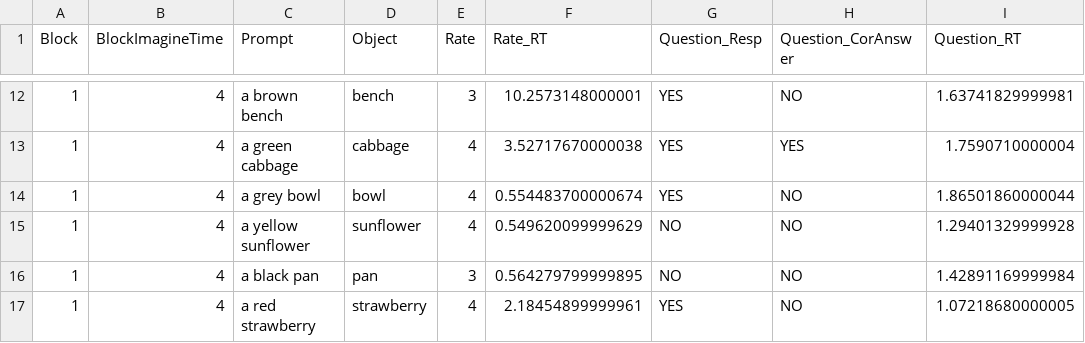
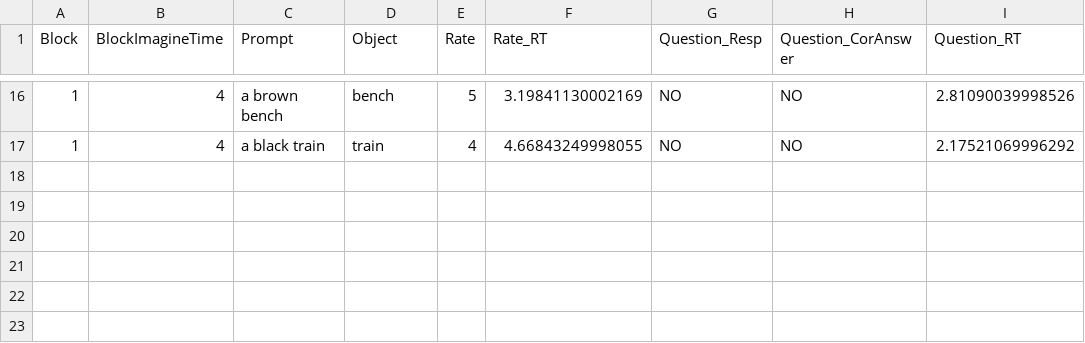
Before and after one commit to borderyz/neurowaves-lab-documentation, a CSV file: experiments/psychtoolbox/Visual_Imagery_Matlab_MEG_20251027/Beh_Data/Visual_Imagery_MEG_Practice_Sub0.csv, drawn as a sheet; only a part is shown, gaps mark what is left out; the diff covers the shown part only.

```diff
--- a/experiments/psychtoolbox/Visual_Imagery_Matlab_MEG_20251027/Beh_Data/Visual_Imagery_MEG_Practice_Sub0.csv
+++ b/experiments/psychtoolbox/Visual_Imagery_Matlab_MEG_20251027/Beh_Data/Visual_Imagery_MEG_Practice_Sub0.csv
@@ -12,6 +16,2 @@ Block,BlockImagineTime,Prompt,Object,Rate,Rate_RT,Question_Resp,Question_CorAnsw
-1,4,a brown bench,bench,3,10.2573148000001,YES,NO,1.63741829999981
-1,4,a green cabbage,cabbage,4,3.52717670000038,YES,YES,1.7590710000004
-1,4,a grey bowl,bowl,4,0.554483700000674,YES,NO,1.86501860000044
-1,4,a yellow sunflower,sunflower,4,0.549620099999629,NO,NO,1.29401329999928
-1,4,a black pan,pan,3,0.564279799999895,NO,NO,1.42891169999984
-1,4,a red strawberry,strawberry,4,2.18454899999961,YES,NO,1.07218680000005
+1,4,a brown bench,bench,5,3.19841130002169,NO,NO,2.81090039998526
+1,4,a black train,train,4,4.66843249998055,NO,NO,2.17521069996292
```
Also changed, not shown: 9 added rows, 5 removed rows and 15 edited cells elsewhere in this file, experiments/psychtoolbox/Visual_Imagery_Matlab_MEG_20251027/Beh_Data/Sub0_Visual_WorkingMemory_MEG_Practice.csv, 3 other files.
